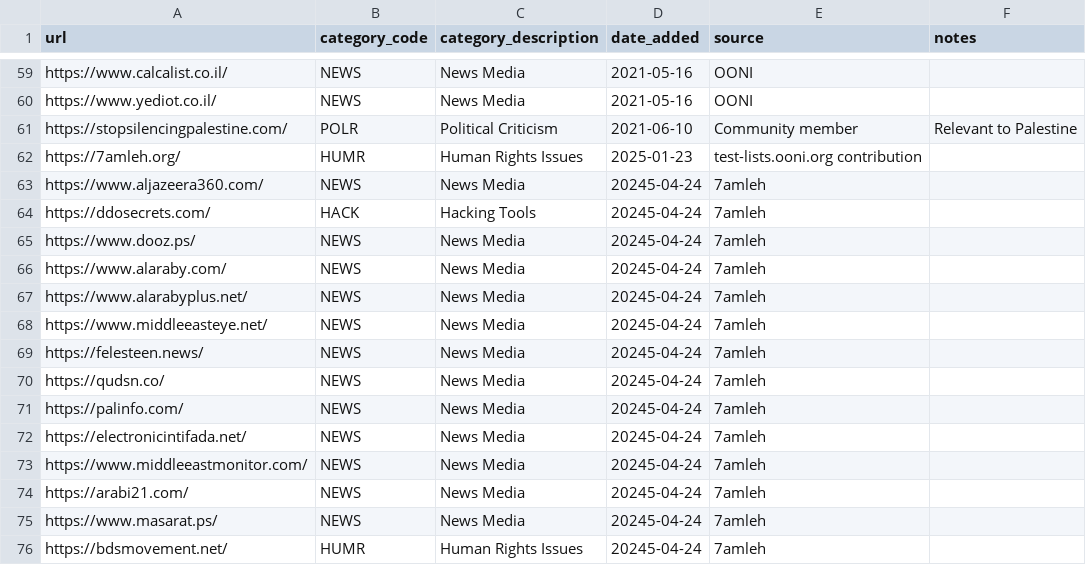
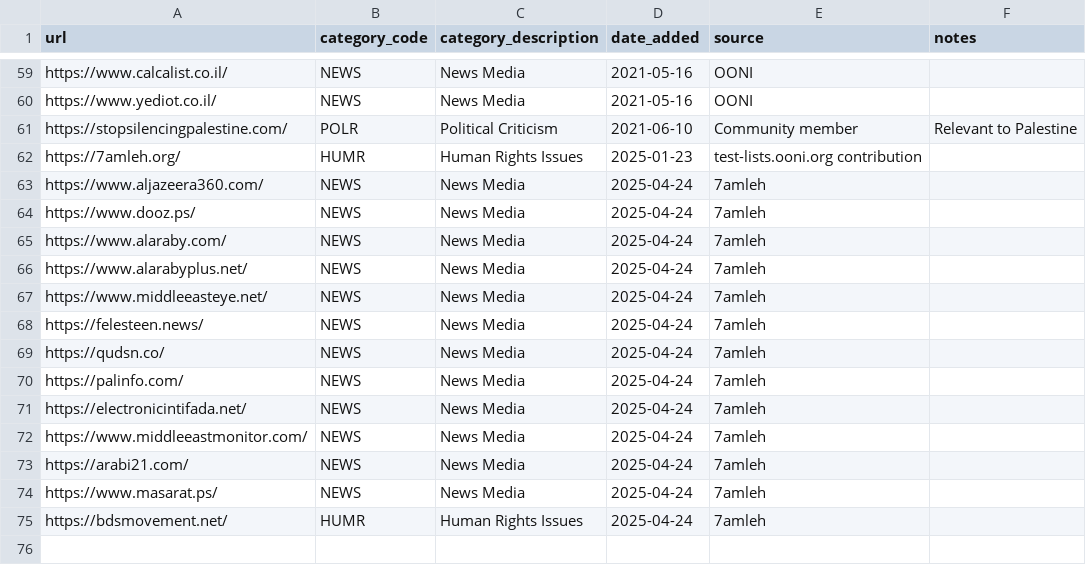
Before and after one commit to citizenlab/test-lists, a CSV file: lists/il.csv, drawn as a sheet; only a part is shown, gaps mark what is left out.

Commit message:
Update il.csv

```diff
--- a/lists/il.csv
+++ b/lists/il.csv
@@ -62,15 +62,14 @@ https://stopsilencingpalestine.com/,POLR,Political Criticism,2021-06-10,Communit
 https://7amleh.org/,HUMR,Human Rights Issues,2025-01-23,test-lists.ooni.org contribution,
-https://www.aljazeera360.com/,NEWS,News Media,20245-04-24,7amleh,
-https://ddosecrets.com/,HACK,Hacking Tools,20245-04-24,7amleh,
-https://www.dooz.ps/,NEWS,News Media,20245-04-24,7amleh,
-https://www.alaraby.com/,NEWS,News Media,20245-04-24,7amleh,
-https://www.alarabyplus.net/,NEWS,News Media,20245-04-24,7amleh,
-https://www.middleeasteye.net/,NEWS,News Media,20245-04-24,7amleh,
-https://felesteen.news/,NEWS,News Media,20245-04-24,7amleh,
-https://qudsn.co/,NEWS,News Media,20245-04-24,7amleh,
-https://palinfo.com/,NEWS,News Media,20245-04-24,7amleh,
-https://electronicintifada.net/,NEWS,News Media,20245-04-24,7amleh,
-https://www.middleeastmonitor.com/,NEWS,News Media,20245-04-24,7amleh,
-https://arabi21.com/,NEWS,News Media,20245-04-24,7amleh,
-https://www.masarat.ps/,NEWS,News Media,20245-04-24,7amleh,
-https://bdsmovement.net/,HUMR,Human Rights Issues,20245-04-24,7amleh,
+https://www.aljazeera360.com/,NEWS,News Media,2025-04-24,7amleh,
+https://www.dooz.ps/,NEWS,News Media,2025-04-24,7amleh,
+https://www.alaraby.com/,NEWS,News Media,2025-04-24,7amleh,
+https://www.alarabyplus.net/,NEWS,News Media,2025-04-24,7amleh,
+https://www.middleeasteye.net/,NEWS,News Media,2025-04-24,7amleh,
+https://felesteen.news/,NEWS,News Media,2025-04-24,7amleh,
+https://qudsn.co/,NEWS,News Media,2025-04-24,7amleh,
+https://palinfo.com/,NEWS,News Media,2025-04-24,7amleh,
+https://electronicintifada.net/,NEWS,News Media,2025-04-24,7amleh,
+https://www.middleeastmonitor.com/,NEWS,News Media,2025-04-24,7amleh,
+https://arabi21.com/,NEWS,News Media,2025-04-24,7amleh,
+https://www.masarat.ps/,NEWS,News Media,2025-04-24,7amleh,
+https://bdsmovement.net/,HUMR,Human Rights Issues,2025-04-24,7amleh,
```
